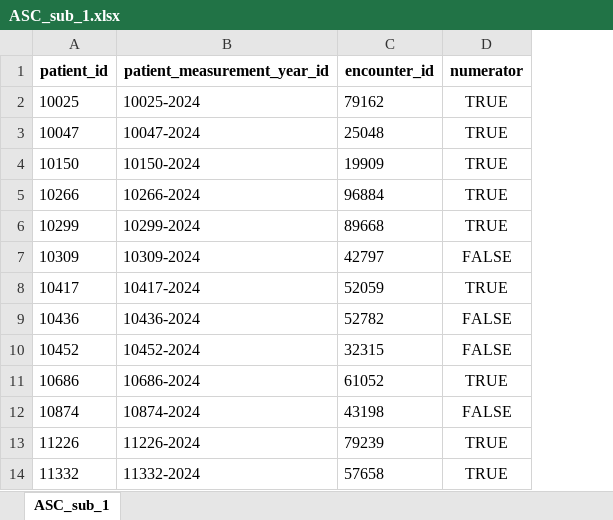
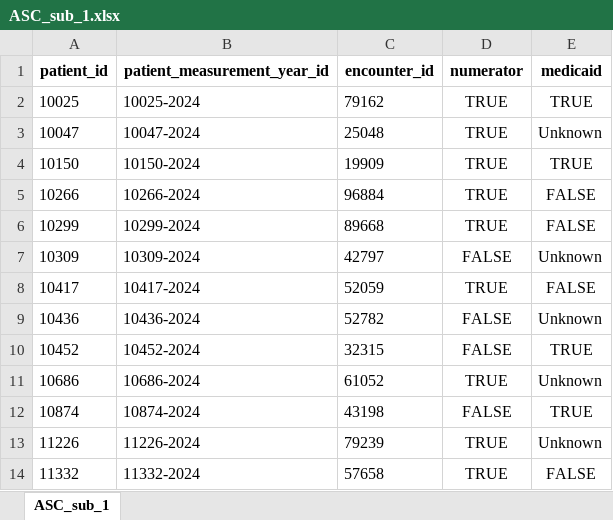
Before and after one commit to Pesach-Tikvah-Hope-Development-Inc/CCBHC_Measurements, an Excel workbook: ccbhc_measurements/dashboard/excel files/ASC_sub_1.xlsx, sheet ASC_sub_1, drawn as a sheet; only a part is shown; values as stored, in another font and other column widths than the file's, no borders; the diff names each change by its address in the sheet, - before the commit and + after, or states it on an @@ line.

```diff
--- a/ccbhc_measurements/dashboard/excel files/ASC_sub_1.xlsx (sheet ASC_sub_1)
+++ b/ccbhc_measurements/dashboard/excel files/ASC_sub_1.xlsx (sheet ASC_sub_1)
+column E (medicaid), rows 2-14: TRUE | Unknown | TRUE | FALSE | FALSE | Unknown | FALSE | Unknown | TRUE | Unknown | TRUE | Unknown | FALSE
```
Also changed, not shown: ccbhc_measurements/dashboard/excel files/ASC_sub_1_stratification.xlsx, ccbhc_measurements/dashboard/excel files/DEP_REM_sub_1.xlsx, 2 other files.
